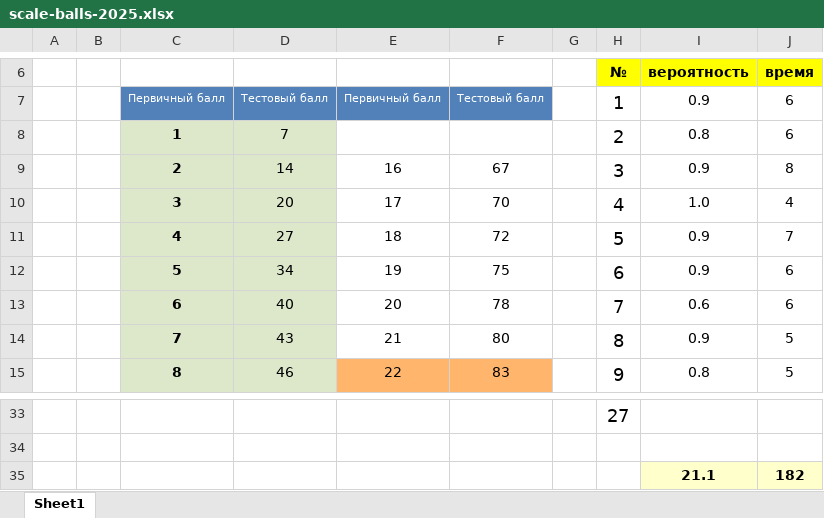
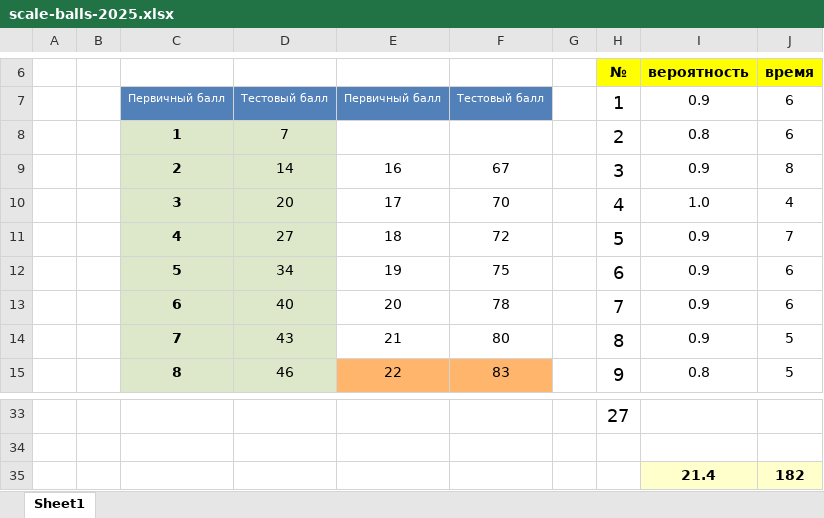
Before and after one commit to permCoding/ege-24-25, an Excel workbook: scale-balls-2025.xlsx, sheet Sheet1, drawn as a sheet; only a part is shown, gaps mark what is left out; values as stored, in another font and other column widths than the file's, no borders; conditional formats not drawn; the diff names each change by its address in the sheet, - before the commit and + after, or states it on an @@ line.

```diff
--- a/scale-balls-2025.xlsx (sheet Sheet1)
+++ b/scale-balls-2025.xlsx (sheet Sheet1)
-I13: 0.6
+I13: 0.9
-I35: 21.1
+I35: 21.4
```
Also changed, not shown: 12 other files.
